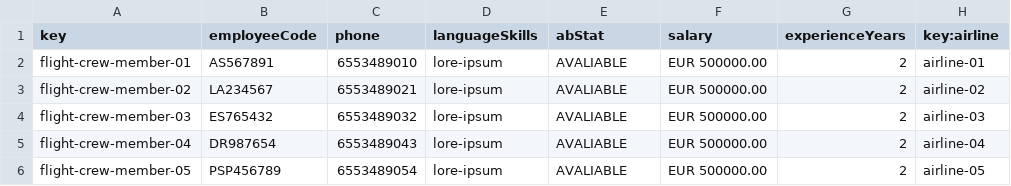
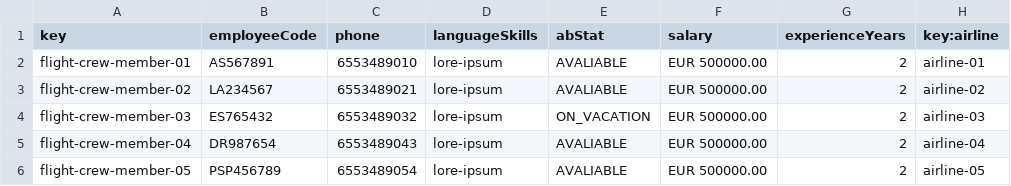
Before and after one commit to aaronma300604/DP2-C01-31, a CSV file: src/main/resources/WEB-INF/data/sample/flight-crew-member.csv, drawn as a sheet; only a part is shown; the diff names each change by its address in the sheet, - before the commit and + after, or states it on an @@ line.

```diff
--- a/src/main/resources/WEB-INF/data/sample/flight-crew-member.csv
+++ b/src/main/resources/WEB-INF/data/sample/flight-crew-member.csv
-E4 (abStat): AVALIABLE
+E4 (abStat): ON_VACATION
```
Also changed, not shown: src/main/resources/WEB-INF/data/sample/flight-assignment.csv, 9 other files.
